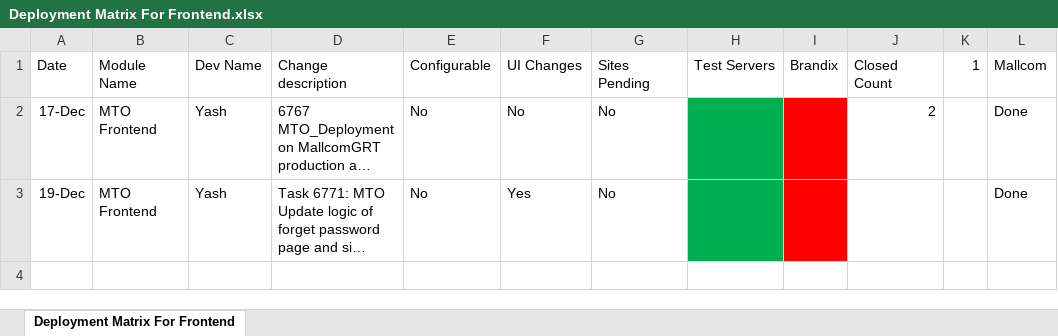
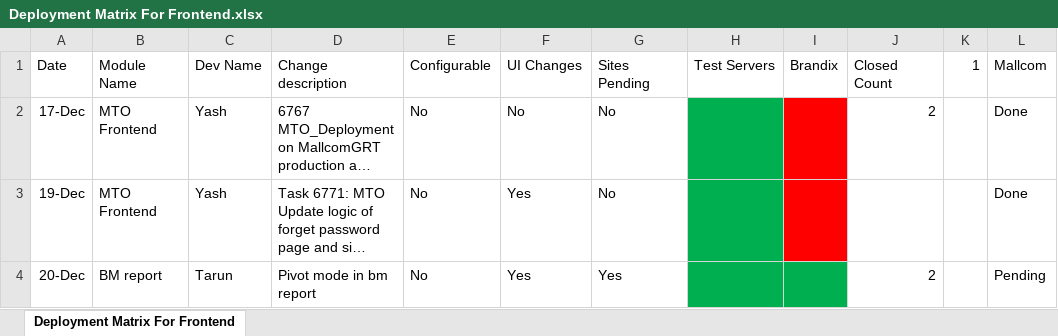
Before and after one commit to harsh-amrute/f, an Excel workbook: deployment matrix/Deployment Matrix For Frontend.xlsx, sheet Deployment Matrix For Frontend, drawn as a sheet; long unchanged cells end in …; values as stored, in another font and other column widths than the file's, no borders; the diff names each change by its address in the sheet, - before the commit and + after, or states it on an @@ line.

Commit message:
deployed on brandix

```diff
--- a/deployment matrix/Deployment Matrix For Frontend.xlsx (sheet Deployment Matrix For Frontend)
+++ b/deployment matrix/Deployment Matrix For Frontend.xlsx (sheet Deployment Matrix For Frontend)
+row 4: 20-Dec | BM report | Tarun | Pivot mode in bm report | No | Yes | Yes |  |  | 2 |  | Pending
```
Also changed, not shown: 5 other files.
